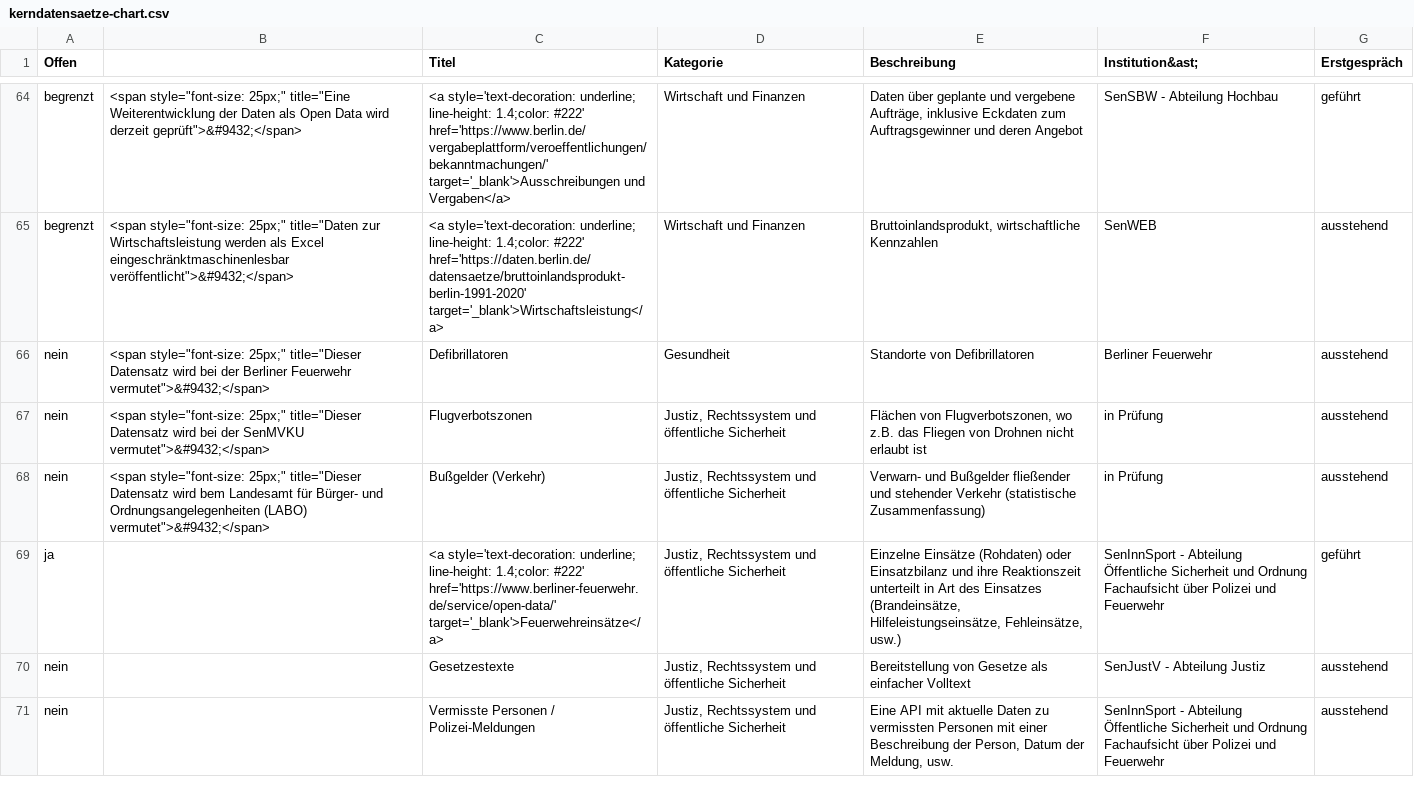
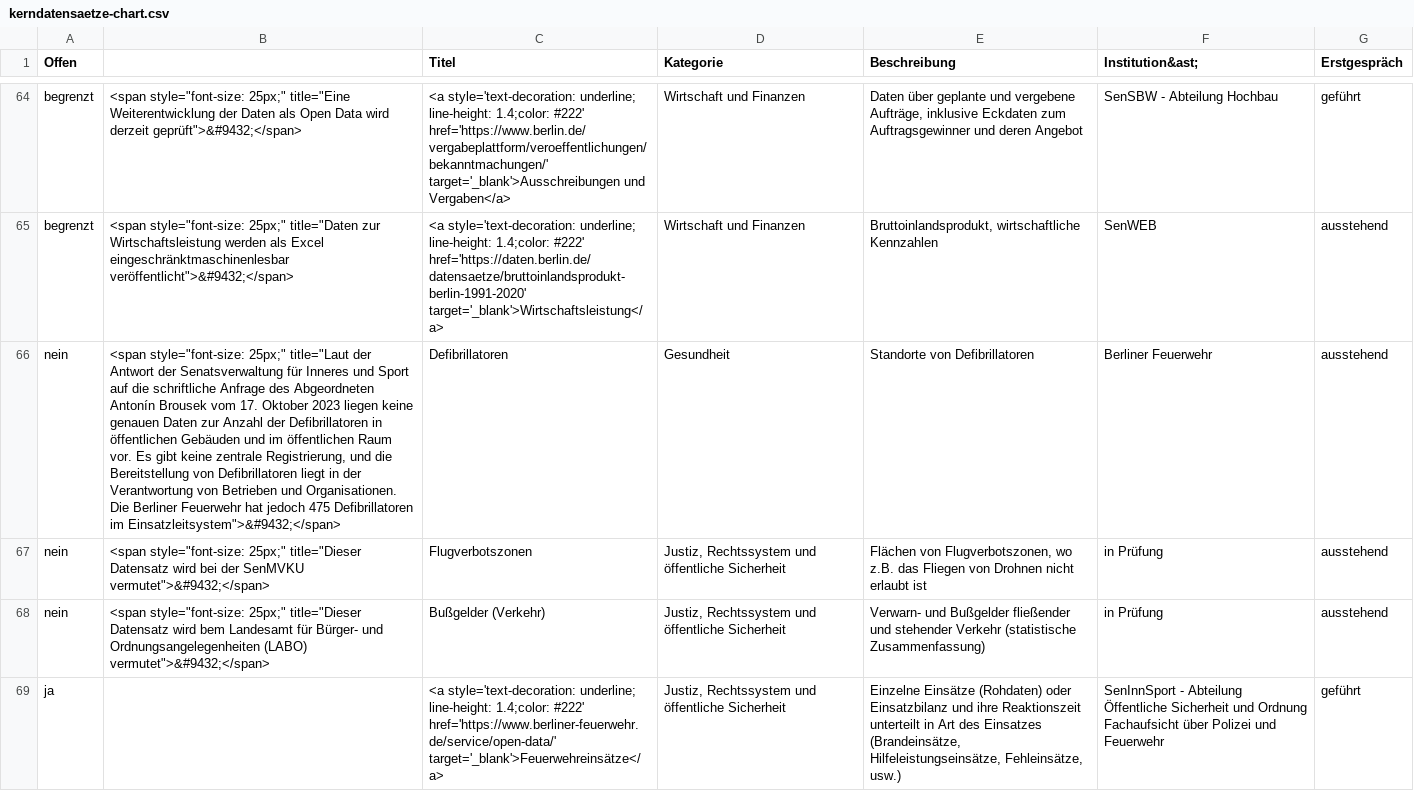
Before and after one commit to technologiestiftung/kerndatensaetze-monitor, a CSV file: data/kerndatensaetze-chart.csv, drawn as a sheet; only a part is shown, gaps mark what is left out; the shorter side is filled out with more unchanged rows; the diff names each change by its address in the sheet, - before the commit and + after, or states it on an @@ line.

```diff
--- a/data/kerndatensaetze-chart.csv
+++ b/data/kerndatensaetze-chart.csv
-B66: …style="font-size: 25px;" title="Dieser Datensatz wird bei der Berliner Feuerwehr vermutet">&#9432;</span>
+B66: …style="font-size: 25px;" title="Laut der Antwort der Senatsverwaltung für Inneres und Sport auf die schriftliche Anfrage des Abgeordneten Antonín Brousek vom 17. Oktober 2023 liegen keine genauen Daten zur Anzahl der Defibrillatoren in öffentlichen Gebäuden und im öffentlichen Raum vor. Es gibt keine zentrale Registrierung, und die Bereitstellung von Defibrillatoren liegt in der Verantwortung von Betrieben und Organisationen. Die Berliner Feuerwehr hat jedoch 475 Defibrillatoren im Einsatzleitsystem">&#9432;</span>
```
Also changed, not shown: 2 other files.
